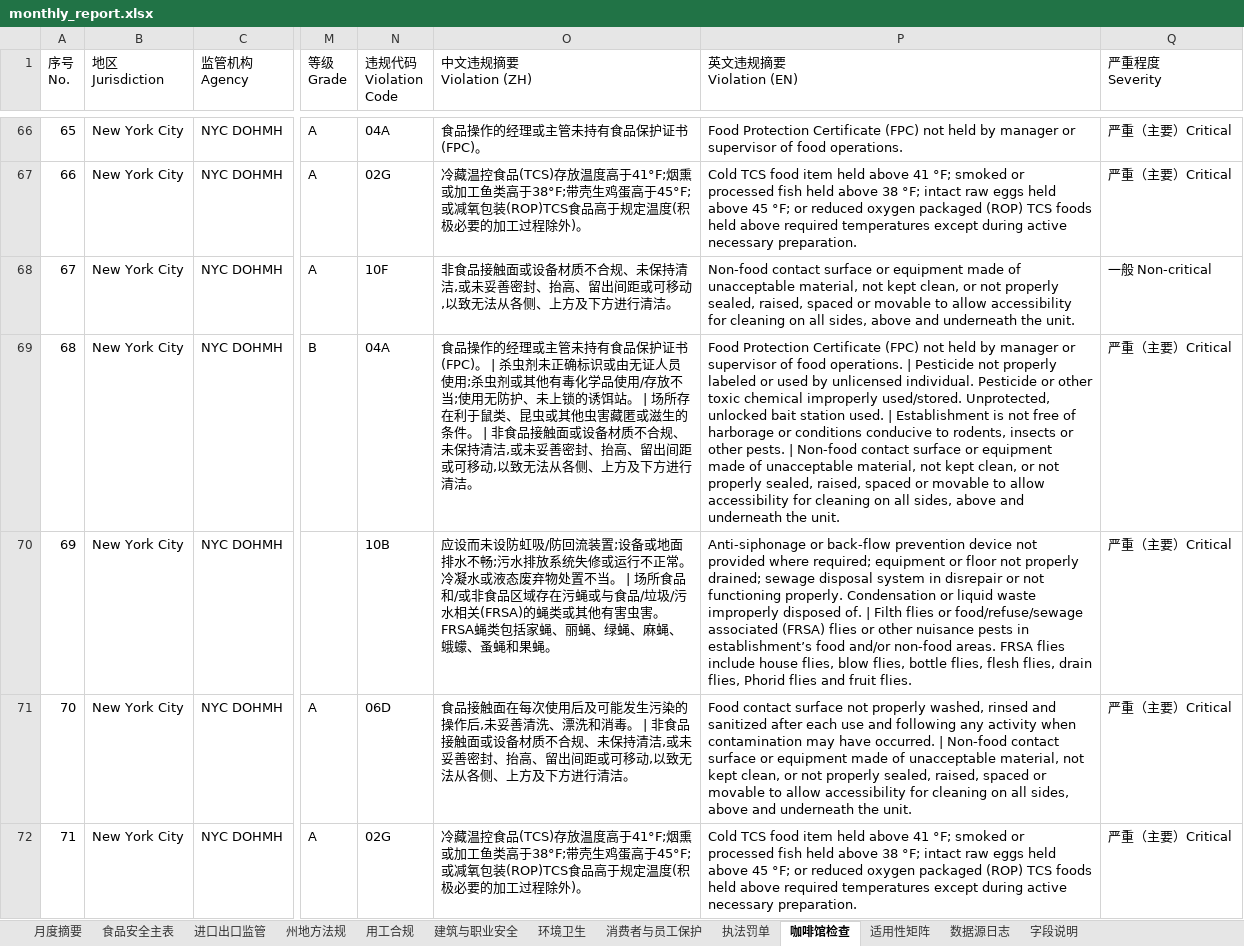
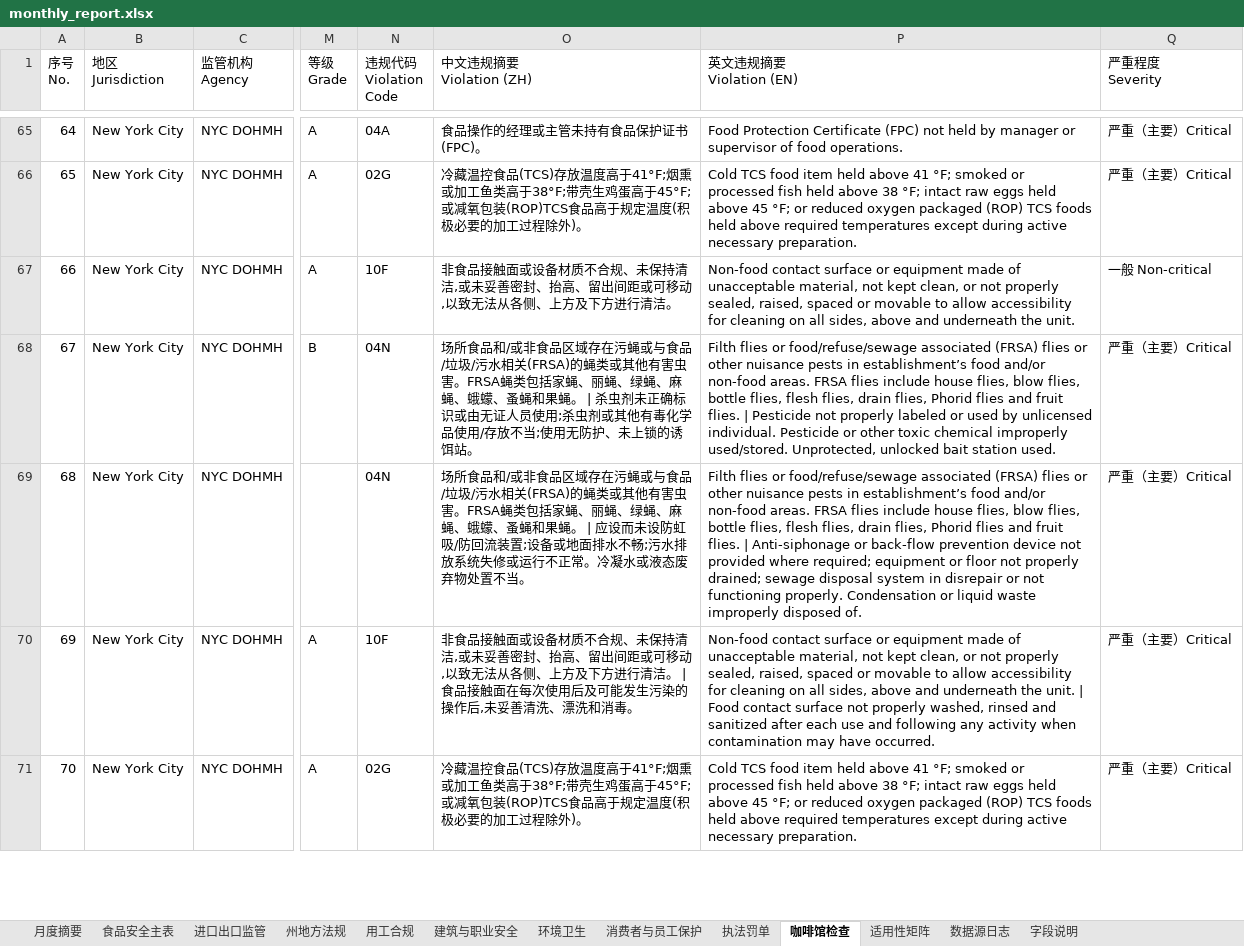
Before and after one commit to xiangyuzeng/qa_dashboard, an Excel workbook: public/exports/monthly_report.xlsx, sheet 咖啡馆检查, drawn as a sheet; only a part is shown, gaps mark what is left out; values as stored, in another font and other column widths than the file's, no cell formats; addresses are those after the commit; the diff covers the shown part only; the diff names each change by its address in the sheet, - before the commit and + after, or states it on an @@ line.

```diff
--- a/public/exports/monthly_report.xlsx (sheet 咖啡馆检查)
+++ b/public/exports/monthly_report.xlsx (sheet 咖啡馆检查)
@@ column A (序号 No.) renumbered from row 3 down @@
-N68 (违规代码 Violation Code): 04A
+N68 (违规代码 Violation Code): 04N
-O68 (中文违规摘要 Violation (ZH)): 食品操作的经理或主管未持有食品保护证书(FPC)。 | 杀虫剂未正确标识或由无证人员使用;杀虫剂或其他有毒化学品使用/存放不当;使用无防护、未上锁的诱饵站。 | 场所存在利于鼠类、昆虫或其他虫害藏匿或滋生的条件。 | 非食品接触面或设备材质不合规、未保持清洁,或未妥善密封、抬高、留出间距或可移动,以致无法从各侧、上方及下方进行清洁。
+O68 (中文违规摘要 Violation (ZH)): 场所食品和/或非食品区域存在污蝇或与食品/垃圾/污水相关(FRSA)的蝇类或其他有害虫害。FRSA蝇类包括家蝇、丽蝇、绿蝇、麻蝇、蛾蠓、蚤蝇和果蝇。 | 杀虫剂未正确标识或由无证人员使用;杀虫剂或其他有毒化学品使用/存放不当;使用无防护、未上锁的诱饵站。
-P68 (英文违规摘要 Violation (EN)): Food Protection Certificate (FPC) not held by manager or supervisor of food operations. | Pesticide not properly labeled or used by unlicensed individual. Pesticide or other toxic chemical improperly used/stored. Unprotected, unlocked bait station used. | Establishment is not free of harborage or conditions conducive to rodents, insects or other pests. | Non-food contact surface or equipment made of unacceptable material, not kept clean, or not properly sealed, raised, spaced or movable to allow accessibility for cleaning on all sides, above and underneath the unit.
+P68 (英文违规摘要 Violation (EN)): Filth flies or food/refuse/sewage associated (FRSA) flies or other nuisance pests in establishment’s food and/or non-food areas. FRSA flies include house flies, blow flies, bottle flies, flesh flies, drain flies, Phorid flies and fruit flies. | Pesticide not properly labeled or used by unlicensed individual. Pesticide or other toxic chemical improperly used/stored. Unprotected, unlocked bait station used.
-N69 (违规代码 Violation Code): 10B
+N69 (违规代码 Violation Code): 04N
-O69 (中文违规摘要 Violation (ZH)): 应设而未设防虹吸/防回流装置;设备或地面排水不畅;污水排放系统失修或运行不正常。冷凝水或液态废弃物处置不当。 | 场所食品和/或非食品区域存在污蝇或与食品/垃圾/污水相关(FRSA)的蝇类或其他有害虫害。FRSA蝇类包括家蝇、丽蝇、绿蝇、麻蝇、蛾蠓、蚤蝇和果蝇。
+O69 (中文违规摘要 Violation (ZH)): 场所食品和/或非食品区域存在污蝇或与食品/垃圾/污水相关(FRSA)的蝇类或其他有害虫害。FRSA蝇类包括家蝇、丽蝇、绿蝇、麻蝇、蛾蠓、蚤蝇和果蝇。 | 应设而未设防虹吸/防回流装置;设备或地面排水不畅;污水排放系统失修或运行不正常。冷凝水或液态废弃物处置不当。
-P69 (英文违规摘要 Violation (EN)): Anti-siphonage or back-flow prevention device not provided where required; equipment or floor not properly drained; sewage disposal system in disrepair or not functioning properly. Condensation or liquid waste improperly disposed of. | Filth flies or food/refuse/sewage associated (FRSA) flies or other nuisance pests in establishment’s food and/or non-food areas. FRSA flies include house flies, blow flies, bottle flies, flesh flies, drain flies, Phorid flies and fruit flies.
+P69 (英文违规摘要 Violation (EN)): Filth flies or food/refuse/sewage associated (FRSA) flies or other nuisance pests in establishment’s food and/or non-food areas. FRSA flies include house flies, blow flies, bottle flies, flesh flies, drain flies, Phorid flies and fruit flies. | Anti-siphonage or back-flow prevention device not provided where required; equipment or floor not properly drained; sewage disposal system in disrepair or not functioning properly. Condensation or liquid waste improperly disposed of.
-N70 (违规代码 Violation Code): 06D
+N70 (违规代码 Violation Code): 10F
-O70 (中文违规摘要 Violation (ZH)): 食品接触面在每次使用后及可能发生污染的操作后,未妥善清洗、漂洗和消毒。 | 非食品接触面或设备材质不合规、未保持清洁,或未妥善密封、抬高、留出间距或可移动,以致无法从各侧、上方及下方进行清洁。
+O70 (中文违规摘要 Violation (ZH)): 非食品接触面或设备材质不合规、未保持清洁,或未妥善密封、抬高、留出间距或可移动,以致无法从各侧、上方及下方进行清洁。 | 食品接触面在每次使用后及可能发生污染的操作后,未妥善清洗、漂洗和消毒。
-P70 (英文违规摘要 Violation (EN)): Food contact surface not properly washed, rinsed and sanitized after each use and following any activity when contamination may have occurred. | Non-food contact surface or equipment made of unacceptable material, not kept clean, or not properly sealed, raised, spaced or movable to allow accessibility for cleaning on all sides, above and underneath the unit.
+P70 (英文违规摘要 Violation (EN)): Non-food contact surface or equipment made of unacceptable material, not kept clean, or not properly sealed, raised, spaced or movable to allow accessibility for cleaning on all sides, above and underneath the unit. | Food contact surface not properly washed, rinsed and sanitized after each use and following any activity when contamination may have occurred.
```
Also changed, not shown: 36 added rows, 26 removed rows, 3 moved rows and 601 edited cells elsewhere in this sheet, sheet 食品安全主表, sheet 进口出口监管, sheet 月度摘要, sheet 数据源日志, sheet 州地方法规, cell formats, 11 other files.
